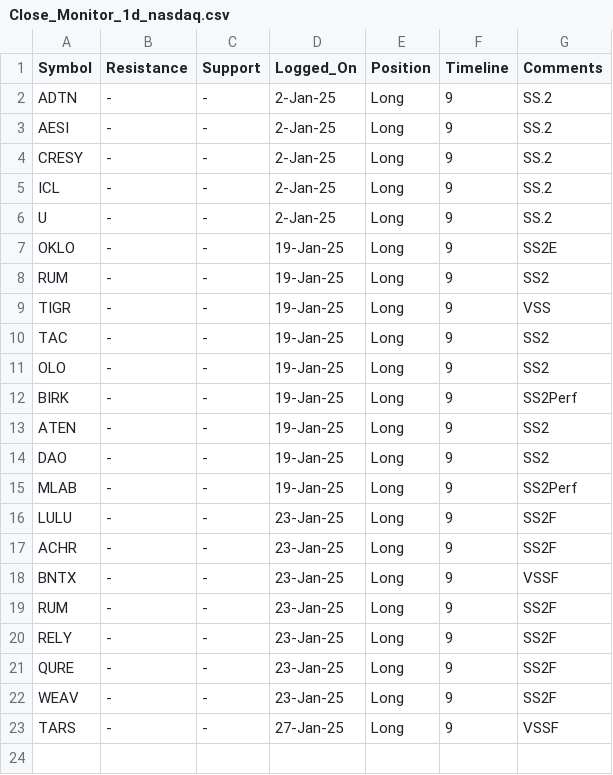
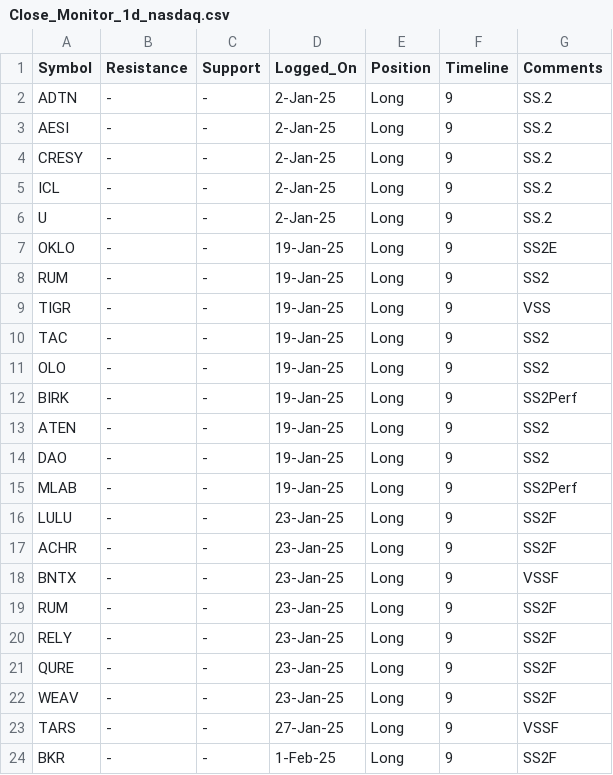
Before and after one commit to vishaln90/public_rep, a CSV file: Close_Monitor_1d_nasdaq.csv, drawn as a sheet; the diff names each change by its address in the sheet, - before the commit and + after, or states it on an @@ line.

Commit message:
Update Close_Monitor_1d_nasdaq.csv

```diff
--- a/Close_Monitor_1d_nasdaq.csv
+++ b/Close_Monitor_1d_nasdaq.csv
+row 24: BKR | - | - | 1-Feb-25 | Long | 9 | SS2F
```
